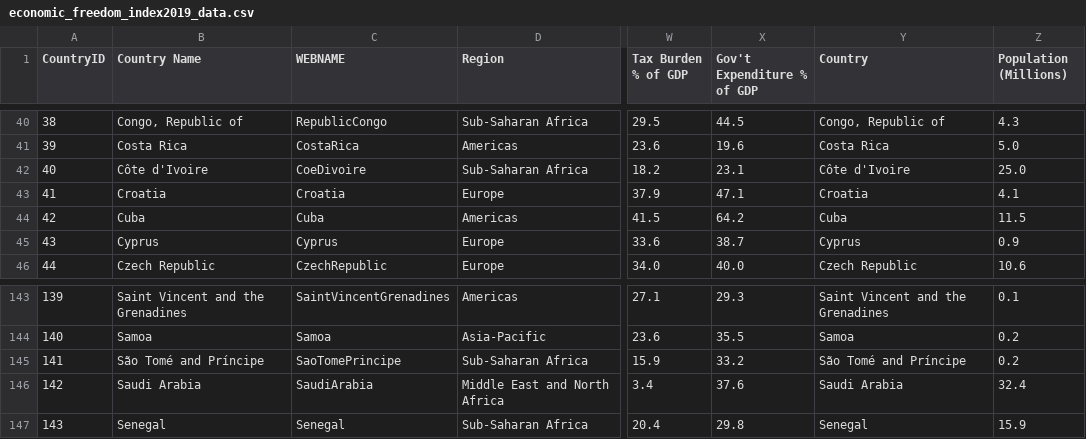
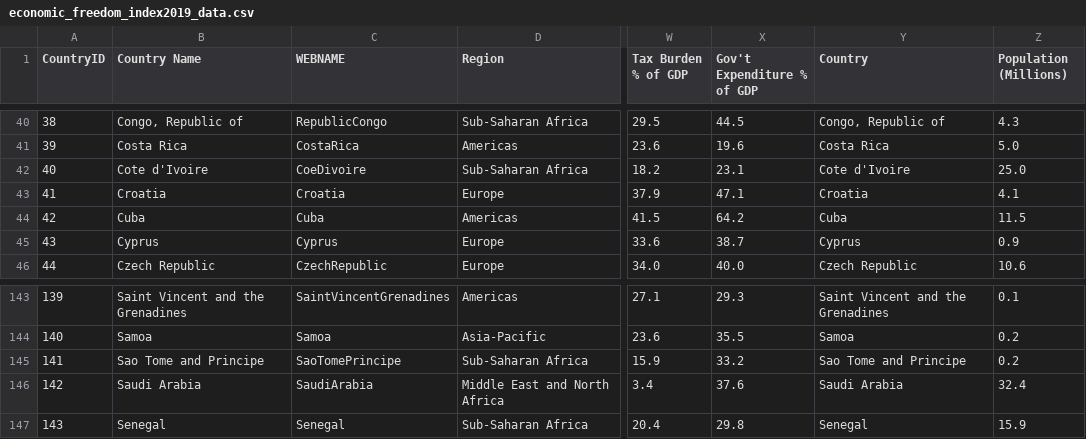
Before and after one commit to dannymato/PythonExercises, a CSV file: economic_freedom_index2019_data.csv, drawn as a sheet; only a part is shown, gaps mark what is left out; the diff names each change by its address in the sheet, - before the commit and + after, or states it on an @@ line.

Commit message:
Update economic_freedom_index2019_data.csv

```diff
--- a/economic_freedom_index2019_data.csv
+++ b/economic_freedom_index2019_data.csv
-B42 (Country Name): Côte d'Ivoire
+B42 (Country Name): Cote d'Ivoire
-Y42 (Country): Côte d'Ivoire
+Y42 (Country): Cote d'Ivoire
-B145 (Country Name): São Tomé and Príncipe
+B145 (Country Name): Sao Tome and Principe
-Y145 (Country): São Tomé and Príncipe
+Y145 (Country): Sao Tome and Principe
```
